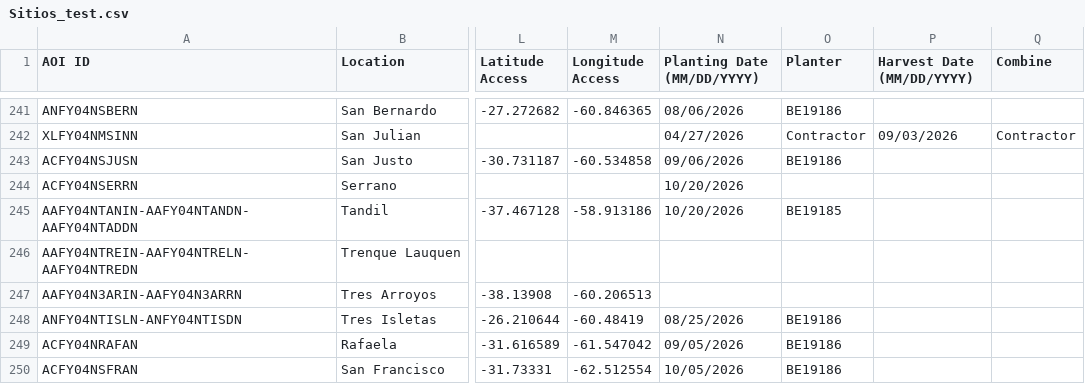
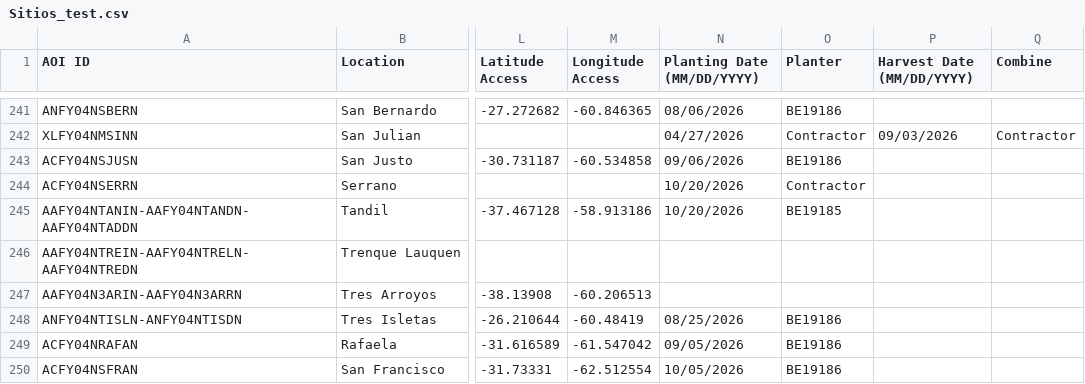
Before and after one commit to LAAR-TESTING-AR/field-trial-platform, a CSV file: Sitios_test.csv, drawn as a sheet; only a part is shown, gaps mark what is left out; the diff names each change by its address in the sheet, - before the commit and + after, or states it on an @@ line.

Commit message:
Actualizacion automatica de Sitios.csv desde SharePoint

```diff
--- a/Sitios_test.csv
+++ b/Sitios_test.csv
-O244 (Planter): (empty)
+O244 (Planter): Contractor
```
